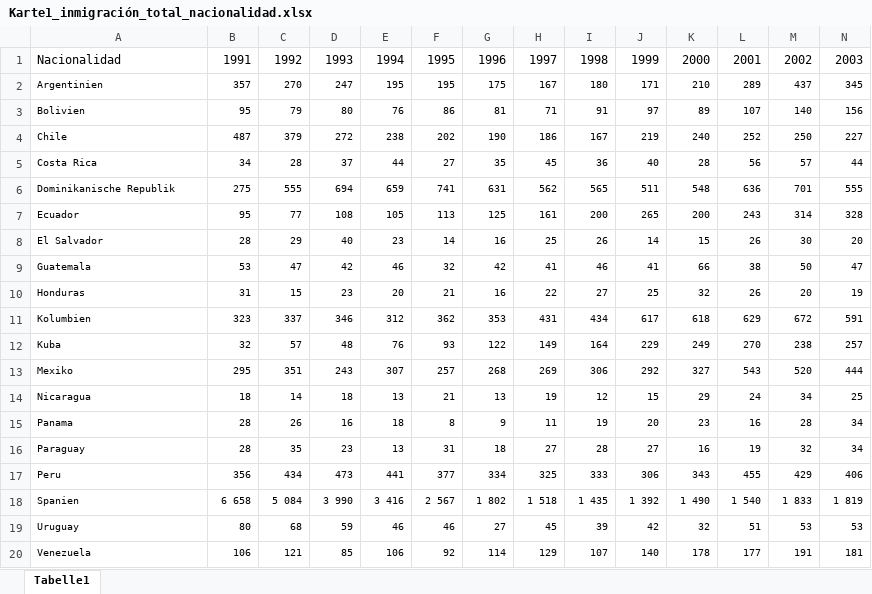
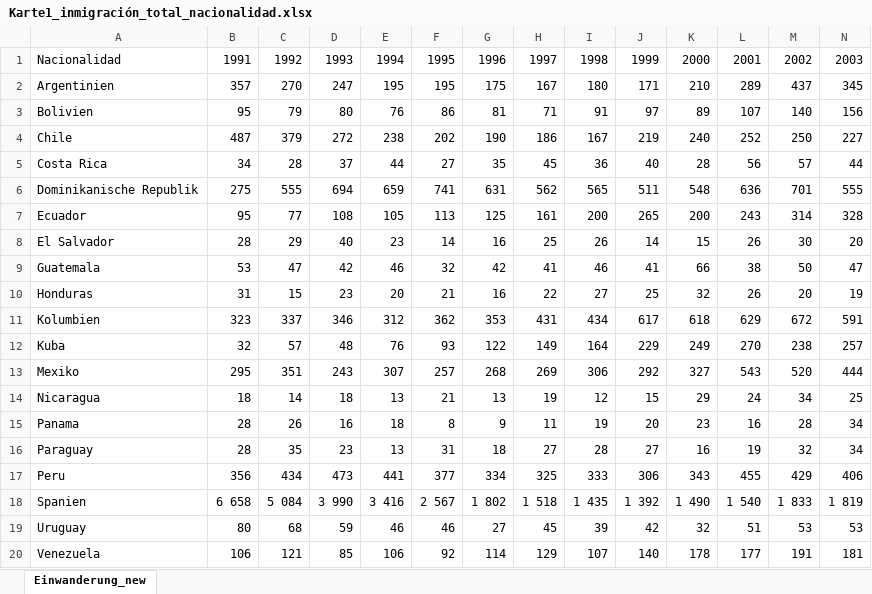
Before and after one commit to SebastianHafner/mapaespanolsuiza, an Excel workbook: preprocessing/data/language_data/Karte1_inmigración_total_nacionalidad.xlsx, sheet Einwanderung_new, drawn as a sheet; only a part is shown; values as stored, in another font and other column widths than the file's, no borders; the diff covers the shown part only; the diff names each change by its address in the sheet, - before the commit and + after, or states it on an @@ line.

Commit message:
added preprocessing for map 1

```diff
--- a/preprocessing/data/language_data/Karte1_inmigración_total_nacionalidad.xlsx (sheet Einwanderung_new)
+++ b/preprocessing/data/language_data/Karte1_inmigración_total_nacionalidad.xlsx (sheet Einwanderung_new)
-sheet tab: Tabelle1
+sheet tab: Einwanderung_new
@@ A2:N20 text size: larger @@
```
Also changed, not shown: cell formats elsewhere in this sheet, 3 other files.
